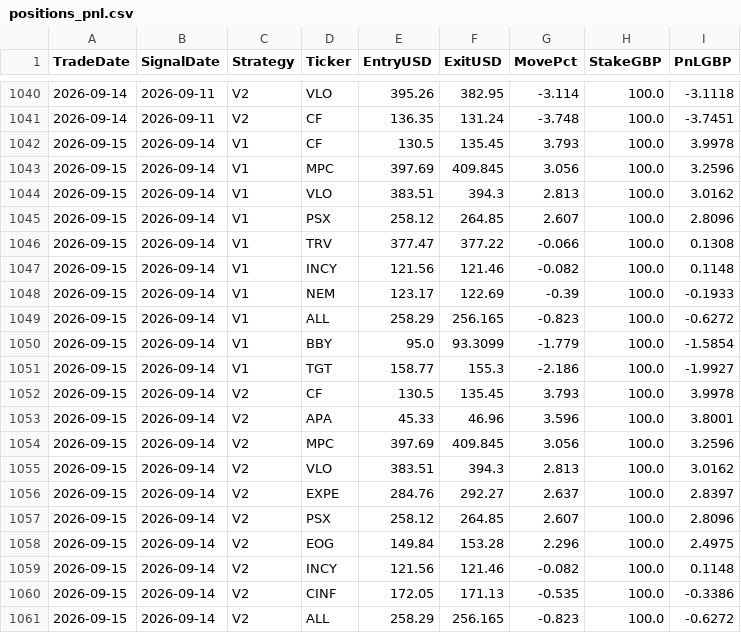
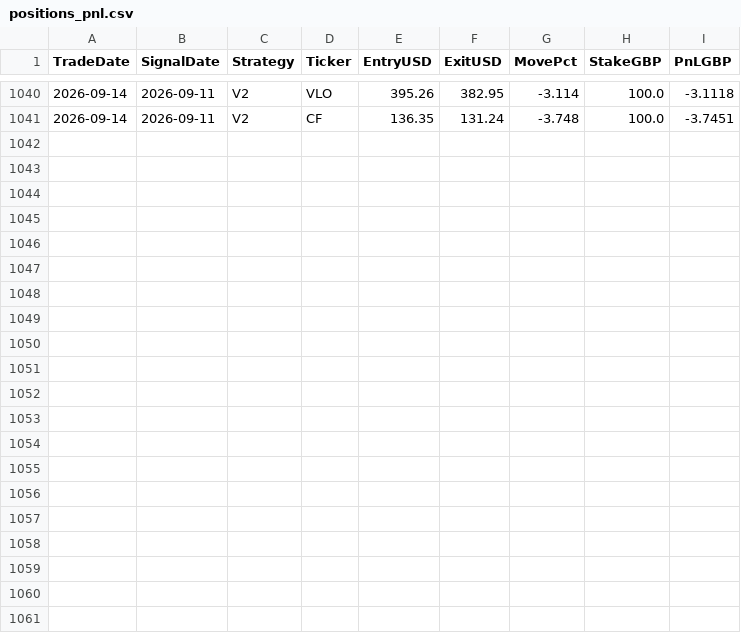
Before and after one commit to MrinalBhargava/sp500-dashboard, a CSV file: positions_pnl.csv, drawn as a sheet; only a part is shown, gaps mark what is left out; the diff names each change by its address in the sheet, - before the commit and + after, or states it on an @@ line.

```diff
--- a/positions_pnl.csv
+++ b/positions_pnl.csv
-row 1042: 2026-09-15 | 2026-09-14 | V1 | CF | 130.5 | 135.45 | 3.793 | 100.0 | 3.9978
-row 1043: 2026-09-15 | 2026-09-14 | V1 | MPC | 397.69 | 409.845 | 3.056 | 100.0 | 3.2596
-row 1044: 2026-09-15 | 2026-09-14 | V1 | VLO | 383.51 | 394.3 | 2.813 | 100.0 | 3.0162
-row 1045: 2026-09-15 | 2026-09-14 | V1 | PSX | 258.12 | 264.85 | 2.607 | 100.0 | 2.8096
-row 1046: 2026-09-15 | 2026-09-14 | V1 | TRV | 377.47 | 377.22 | -0.066 | 100.0 | 0.1308
-row 1047: 2026-09-15 | 2026-09-14 | V1 | INCY | 121.56 | 121.46 | -0.082 | 100.0 | 0.1148
-row 1048: 2026-09-15 | 2026-09-14 | V1 | NEM | 123.17 | 122.69 | -0.39 | 100.0 | -0.1933
-row 1049: 2026-09-15 | 2026-09-14 | V1 | ALL | 258.29 | 256.165 | -0.823 | 100.0 | -0.6272
-row 1050: 2026-09-15 | 2026-09-14 | V1 | BBY | 95.0 | 93.3099 | -1.779 | 100.0 | -1.5854
-row 1051: 2026-09-15 | 2026-09-14 | V1 | TGT | 158.77 | 155.3 | -2.186 | 100.0 | -1.9927
-row 1052: 2026-09-15 | 2026-09-14 | V2 | CF | 130.5 | 135.45 | 3.793 | 100.0 | 3.9978
-row 1053: 2026-09-15 | 2026-09-14 | V2 | APA | 45.33 | 46.96 | 3.596 | 100.0 | 3.8001
-row 1054: 2026-09-15 | 2026-09-14 | V2 | MPC | 397.69 | 409.845 | 3.056 | 100.0 | 3.2596
-row 1055: 2026-09-15 | 2026-09-14 | V2 | VLO | 383.51 | 394.3 | 2.813 | 100.0 | 3.0162
-row 1056: 2026-09-15 | 2026-09-14 | V2 | EXPE | 284.76 | 292.27 | 2.637 | 100.0 | 2.8397
-row 1057: 2026-09-15 | 2026-09-14 | V2 | PSX | 258.12 | 264.85 | 2.607 | 100.0 | 2.8096
-row 1058: 2026-09-15 | 2026-09-14 | V2 | EOG | 149.84 | 153.28 | 2.296 | 100.0 | 2.4975
-row 1059: 2026-09-15 | 2026-09-14 | V2 | INCY | 121.56 | 121.46 | -0.082 | 100.0 | 0.1148
-row 1060: 2026-09-15 | 2026-09-14 | V2 | CINF | 172.05 | 171.13 | -0.535 | 100.0 | -0.3386
-row 1061: 2026-09-15 | 2026-09-14 | V2 | ALL | 258.29 | 256.165 | -0.823 | 100.0 | -0.6272
```
Also changed, not shown: daily_pnl.csv.
